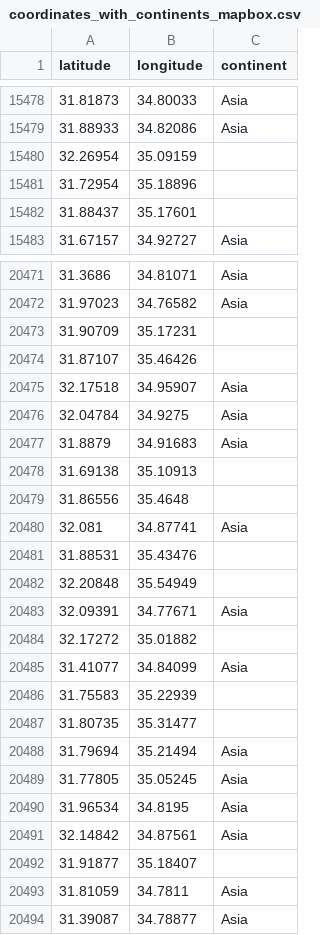
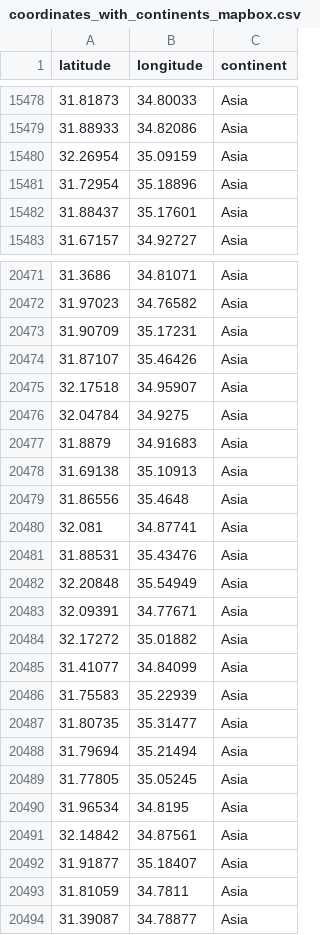
Before and after one commit to zaydaanjahangir/GeoScope, a CSV file: data/coordinates_with_continents_mapbox.csv, drawn as a sheet; only a part is shown, gaps mark what is left out; the diff covers the shown part only.

```diff
--- a/data/coordinates_with_continents_mapbox.csv
+++ b/data/coordinates_with_continents_mapbox.csv
@@ -15479,5 +15479,5 @@ latitude,longitude,continent
 31.88933,34.82086,Asia
-32.26954,35.09159,
-31.72954,35.18896,
-31.88437,35.17601,
+32.26954,35.09159,Asia
+31.72954,35.18896,Asia
+31.88437,35.17601,Asia
 31.67157,34.92727,Asia
@@ -20472,4 +20472,4 @@ latitude,longitude,continent
 31.97023,34.76582,Asia
-31.90709,35.17231,
-31.87107,35.46426,
+31.90709,35.17231,Asia
+31.87107,35.46426,Asia
 32.17518,34.95907,Asia
@@ -20477,12 +20477,12 @@ latitude,longitude,continent
 31.8879,34.91683,Asia
-31.69138,35.10913,
-31.86556,35.4648,
+31.69138,35.10913,Asia
+31.86556,35.4648,Asia
 32.081,34.87741,Asia
-31.88531,35.43476,
-32.20848,35.54949,
+31.88531,35.43476,Asia
+32.20848,35.54949,Asia
 32.09391,34.77671,Asia
-32.17272,35.01882,
+32.17272,35.01882,Asia
 31.41077,34.84099,Asia
-31.75583,35.22939,
-31.80735,35.31477,
+31.75583,35.22939,Asia
+31.80735,35.31477,Asia
 31.79694,35.21494,Asia
@@ -20491,3 +20491,3 @@ latitude,longitude,continent
 32.14842,34.87561,Asia
-31.91877,35.18407,
+31.91877,35.18407,Asia
 31.81059,34.7811,Asia
```
Also changed, not shown: 83 edited cells elsewhere in this file.
